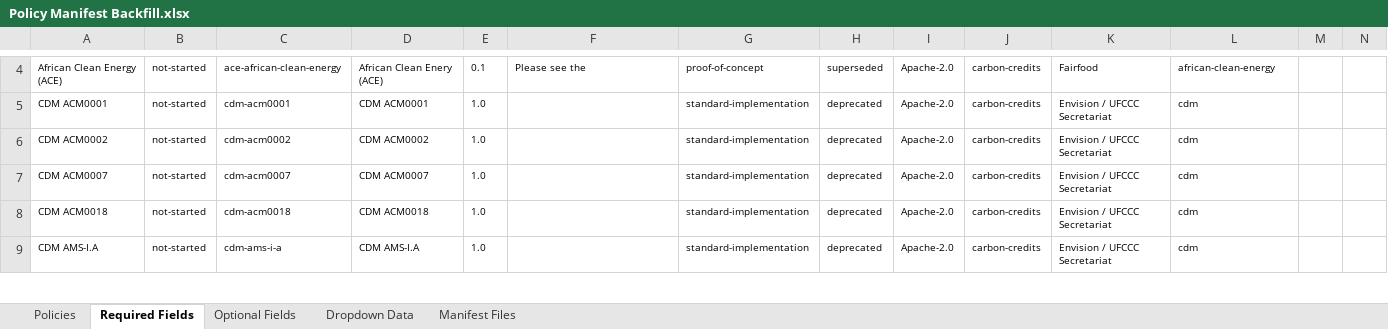
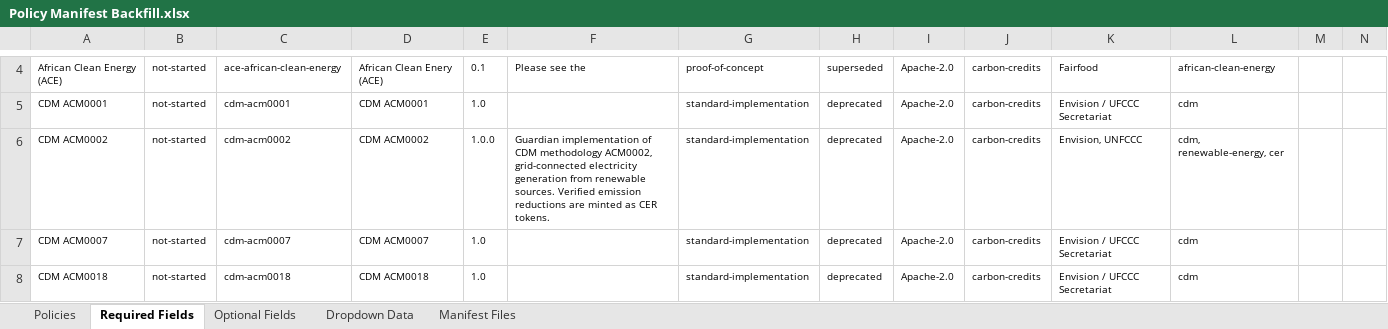
Before and after one commit to swidnikk/guardian, an Excel workbook: Methodology Library/Policy Manifest Backfill.xlsx, sheet Required Fields, drawn as a sheet; only a part is shown, gaps mark what is left out; the shorter side is filled out with more unchanged rows; values as stored, in another font and other column widths than the file's, no borders; charts and pictures and table styles not drawn; the diff names each change by its address in the sheet, - before the commit and + after, or states it on an @@ line.

```diff
--- a/Methodology Library/Policy Manifest Backfill.xlsx (sheet Required Fields)
+++ b/Methodology Library/Policy Manifest Backfill.xlsx (sheet Required Fields)
-E6: 1.0
+E6: 1.0.0
-F6: (empty)
+F6: Guardian implementation of CDM methodology ACM0002, grid-connected electricity generation from renewable sources. Verified emission reductions are minted as CER tokens.
-K6: Envision / UFCCC Secretariat
+K6: Envision, UNFCCC
-L6: cdm
+L6: cdm, renewable-energy, cer
```
Also changed, not shown: sheet Optional Fields, sheet Policies, 1 other file.
